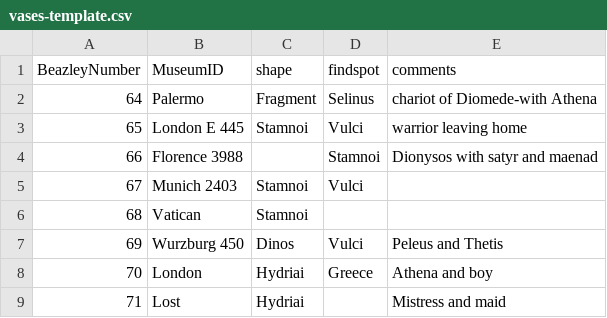
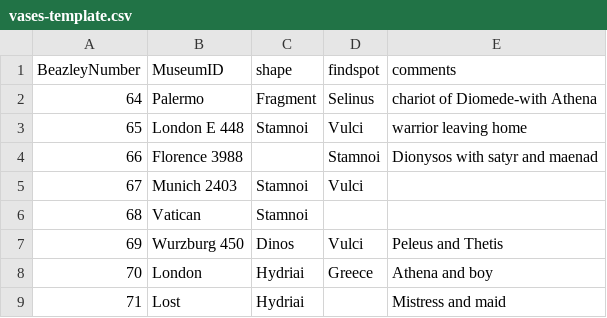
Before and after one commit to ajsaun19/Phase1, a CSV file: vases-template.csv, drawn as a sheet; only a part is shown.

Commit message:
Update vases-template.csv

```diff
--- a/vases-template.csv
+++ b/vases-template.csv
@@ -2,3 +2,3 @@ BeazleyNumber,MuseumID,shape,findspot,comments
 64,Palermo,Fragment,Selinus,chariot of Diomede-with Athena
-65,London E 445,Stamnoi,Vulci,warrior leaving home
+65,London E 448,Stamnoi,Vulci,warrior leaving home
 66,Florence 3988,, Stamnoi,Dionysos with satyr and maenad
```
